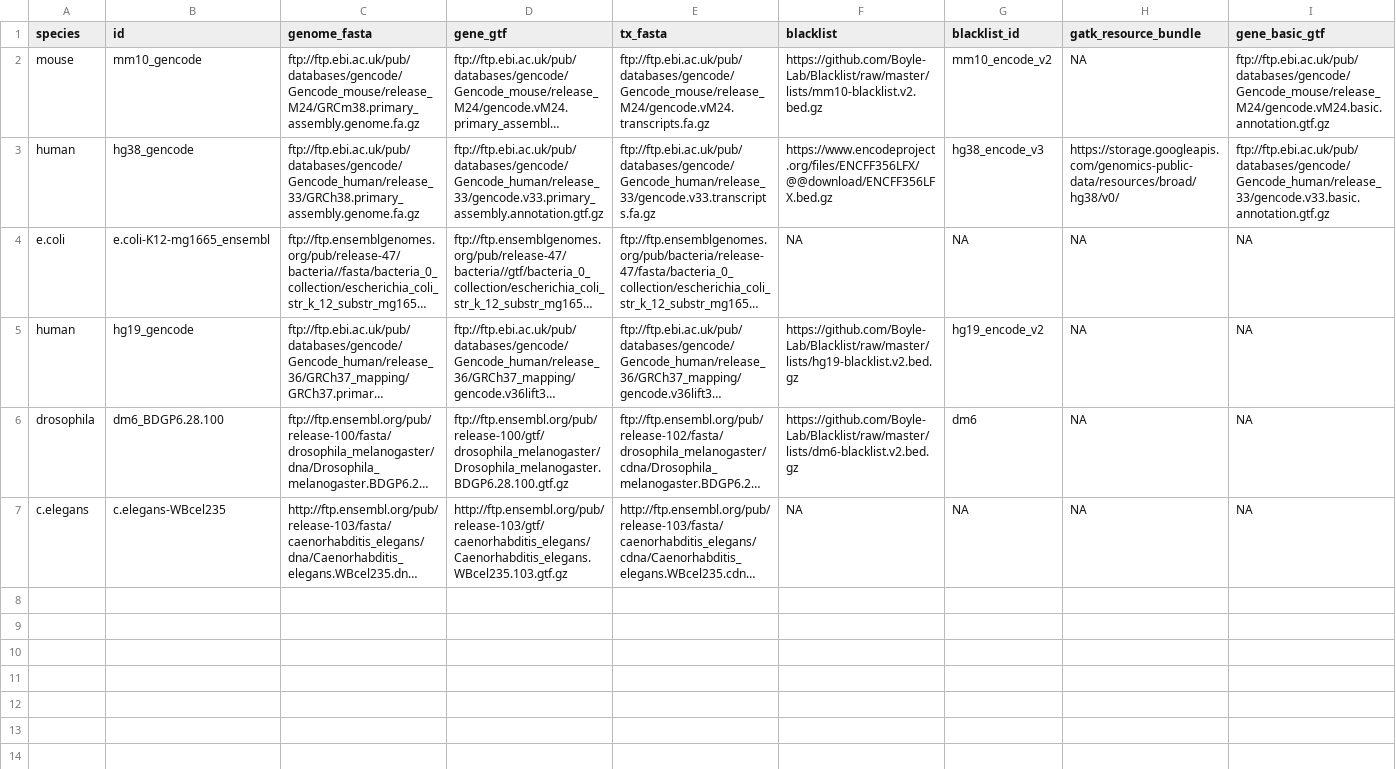
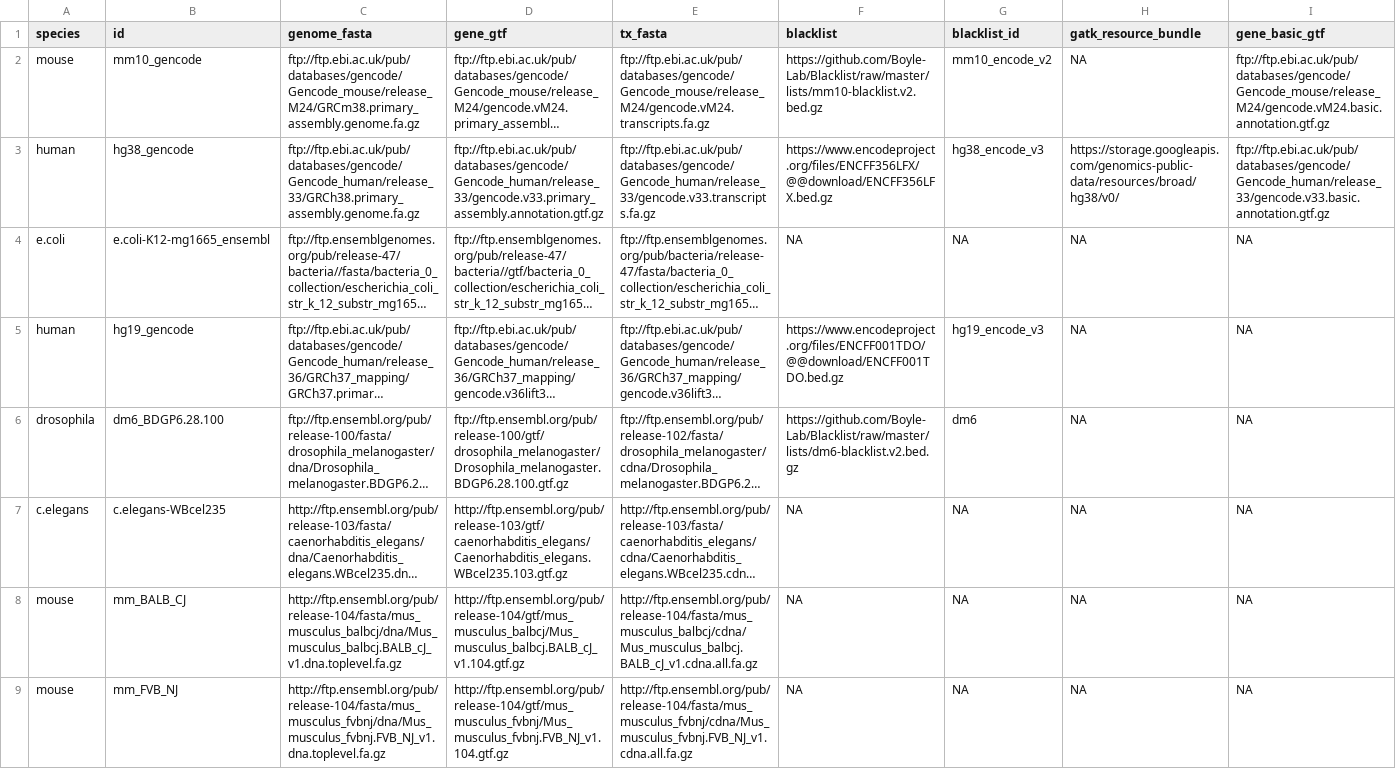
Before and after one commit to vari-bbc/prep_bbc_shared, a TSV file: bin/species.tsv, drawn as a sheet; long unchanged cells end in …; the diff names each change by its address in the sheet, - before the commit and + after, or states it on an @@ line.

Commit message:
Update species.tsv
add mm_BALB/CJ and FVB/NJ

```diff
--- a/bin/species.tsv
+++ b/bin/species.tsv
-F5 (blacklist): https://github.com/Boyle-Lab/Blacklist/raw/master/lists/hg19-blacklist.v2.bed.gz
+F5 (blacklist): https://www.encodeproject.org/files/ENCFF001TDO/@@download/ENCFF001TDO.bed.gz
-G5 (blacklist_id): hg19_encode_v2
+G5 (blacklist_id): hg19_encode_v3
+row 8: mouse | mm_BALB_CJ | http://ftp.ensembl.org/pub/release-104/fasta/mus_musculus_balbcj/dna/Mus_musculus_balbcj.BALB_cJ_v1.dna.toplevel.fa.gz | http://ftp.ensembl.org/pub/release-104/gtf/mus_musculus_balbcj/Mus_musculus_balbcj.BALB_cJ_v1.104.gtf.gz | http://ftp.ensembl.org/pub/release-104/fasta/mus_musculus_balbcj/cdna/Mus_musculus_balbcj.BALB_cJ_v1.cdna.all.fa.gz | NA | NA | NA | NA
+row 9: mouse | mm_FVB_NJ | http://ftp.ensembl.org/pub/release-104/fasta/mus_musculus_fvbnj/dna/Mus_musculus_fvbnj.FVB_NJ_v1.dna.toplevel.fa.gz | http://ftp.ensembl.org/pub/release-104/gtf/mus_musculus_fvbnj/Mus_musculus_fvbnj.FVB_NJ_v1.104.gtf.gz | http://ftp.ensembl.org/pub/release-104/fasta/mus_musculus_fvbnj/cdna/Mus_musculus_fvbnj.FVB_NJ_v1.cdna.all.fa.gz | NA | NA | NA | NA
```
